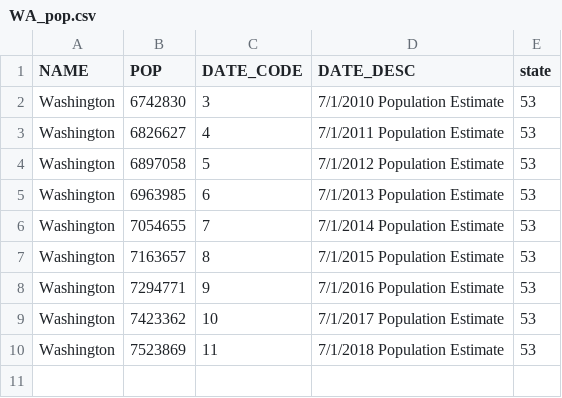
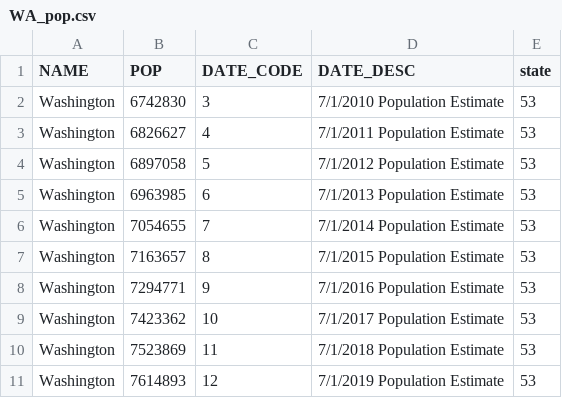
Before and after one commit to jennneth/EV-Adoption-Prediction, a CSV file: Data/demographics/WA_pop.csv, drawn as a sheet.

```diff
--- a/Data/demographics/WA_pop.csv
+++ b/Data/demographics/WA_pop.csv
@@ -10 +10,2 @@ Washington,7423362,10,7/1/2017 Population Estimate,53
 Washington,7523869,11,7/1/2018 Population Estimate,53
+Washington,7614893,12,7/1/2019 Population Estimate,53
```
Also changed, not shown: Data/demographics/WA_MSA_pop.csv, 4 other files.
